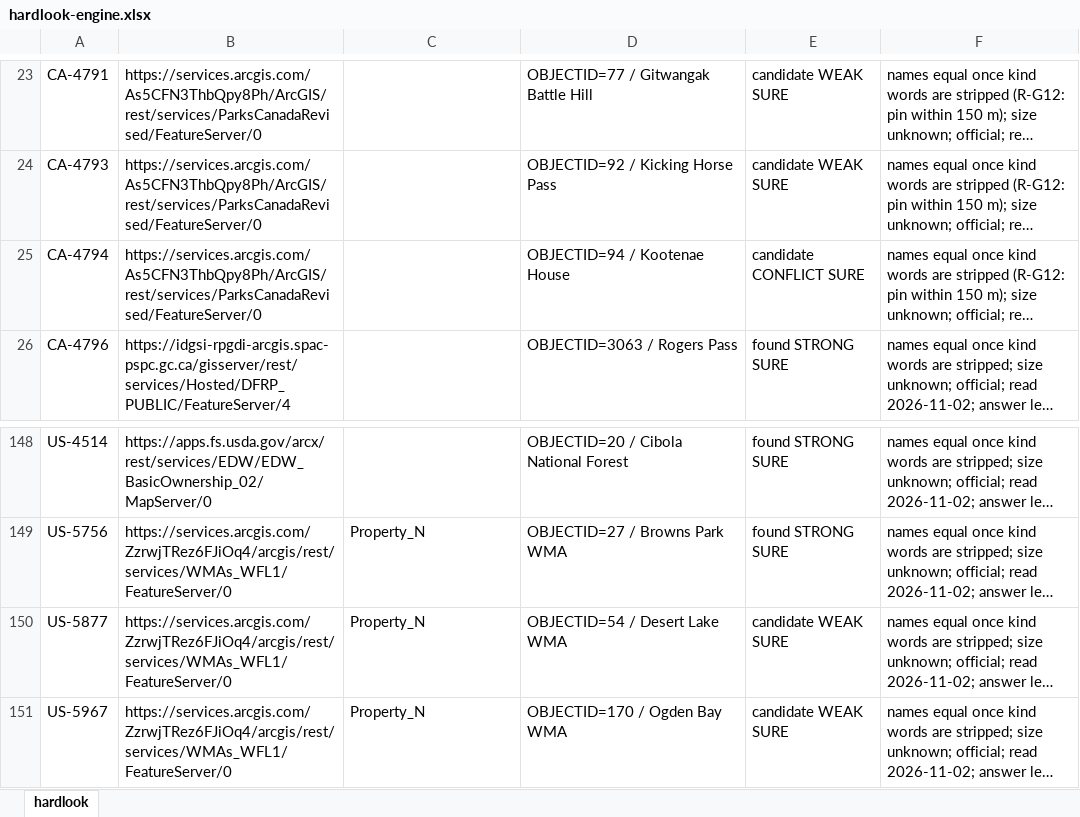
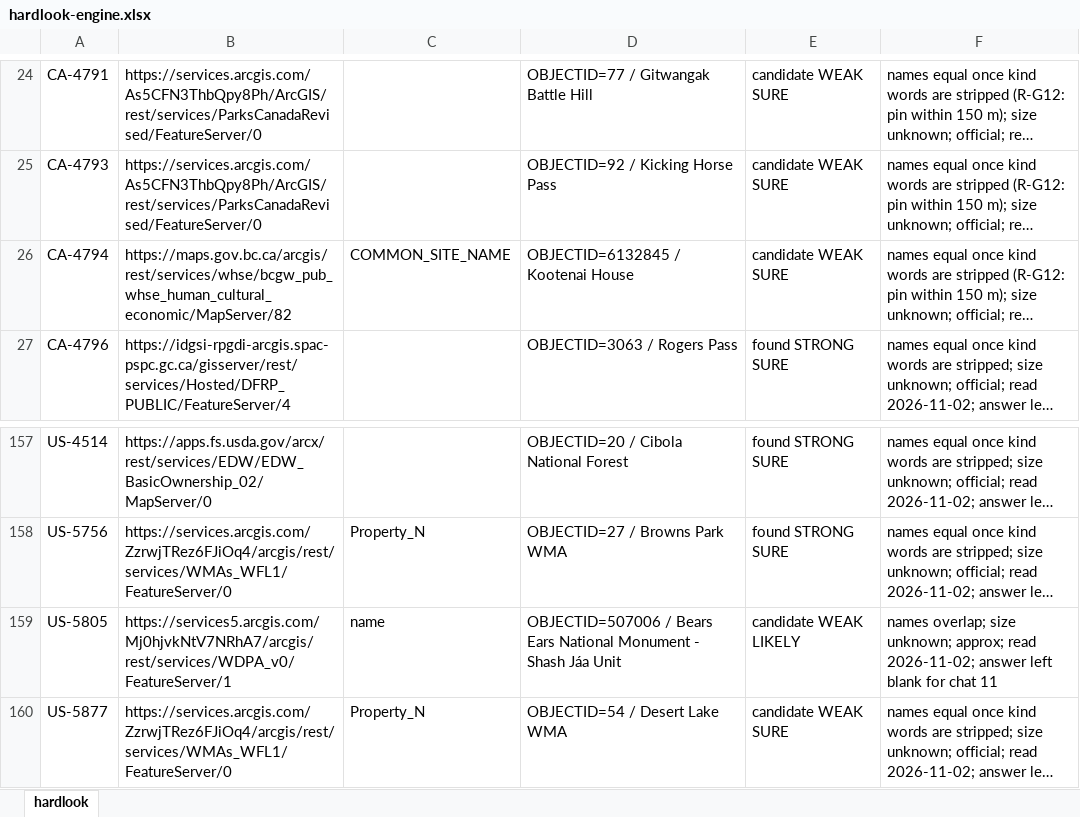
Before and after one commit to KentuckyPortableClub/KPC-Data, an Excel workbook: engine/handback/hardlook-engine.xlsx, sheet hardlook, drawn as a sheet; only a part is shown, gaps mark what is left out; the shorter side is filled out with more unchanged rows; long unchanged cells end in …; values as stored, in another font and other column widths than the file's, no borders; addresses are those after the commit; the diff covers the shown part only; the diff names each change by its address in the sheet, - before the commit and + after, or states it on an @@ line.

```diff
--- a/engine/handback/hardlook-engine.xlsx (sheet hardlook)
+++ b/engine/handback/hardlook-engine.xlsx (sheet hardlook)
-B26: https://services.arcgis.com/As5CFN3ThbQpy8Ph/ArcGIS/rest/services/ParksCanadaRevised/FeatureServer/0
+B26: https://maps.gov.bc.ca/arcgis/rest/services/whse/bcgw_pub_whse_human_cultural_economic/MapServer/82
-C26: (empty)
+C26: COMMON_SITE_NAME
-D26: OBJECTID=94 / Kootenae House
+D26: OBJECTID=6132845 / Kootenai House
-E26: candidate CONFLICT SURE
+E26: candidate WEAK SURE
+row 159: US-5805 | https://services5.arcgis.com/Mj0hjvkNtV7NRhA7/arcgis/rest/services/WDPA_v0/FeatureServer/1 | name | OBJECTID=507006 / Bears Ears National Monument - Shash Jáa Unit | candidate WEAK LIKELY | names overlap; size unknown; approx; read 2026-11-02; answer left blank for chat 11
```
Also changed, not shown: 12 added rows and 1 edited cell elsewhere in this sheet, 40 other files.
